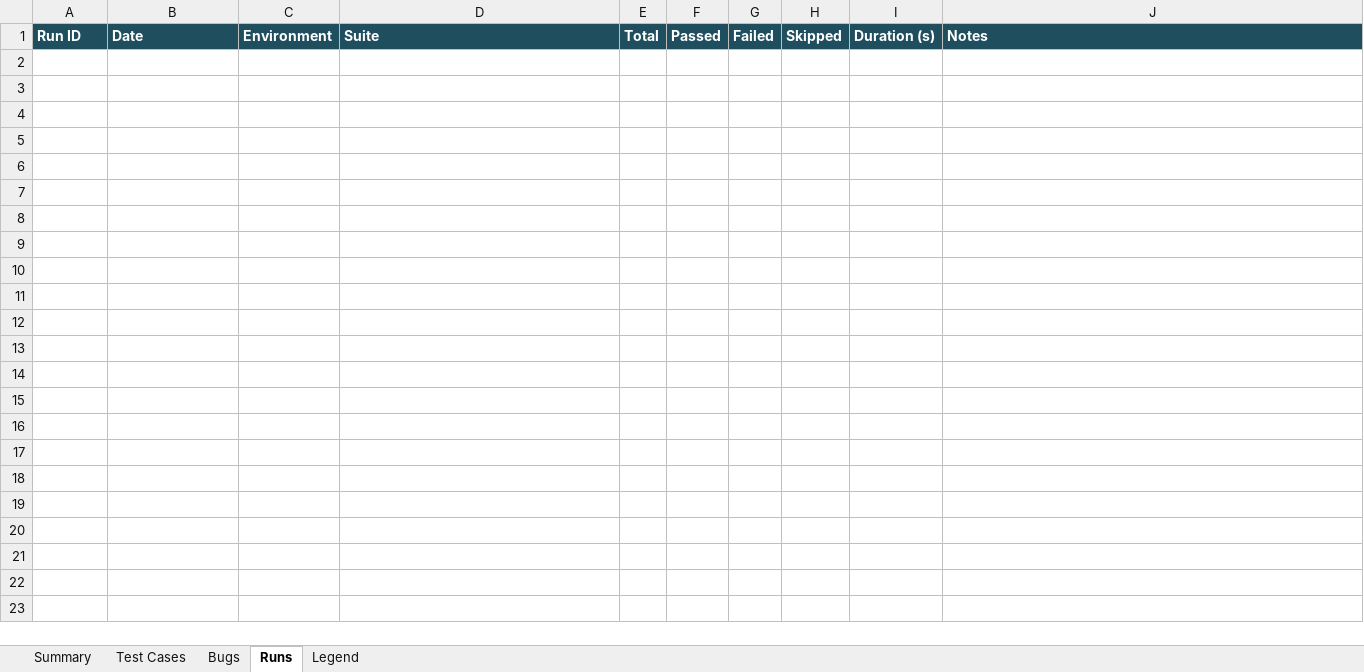
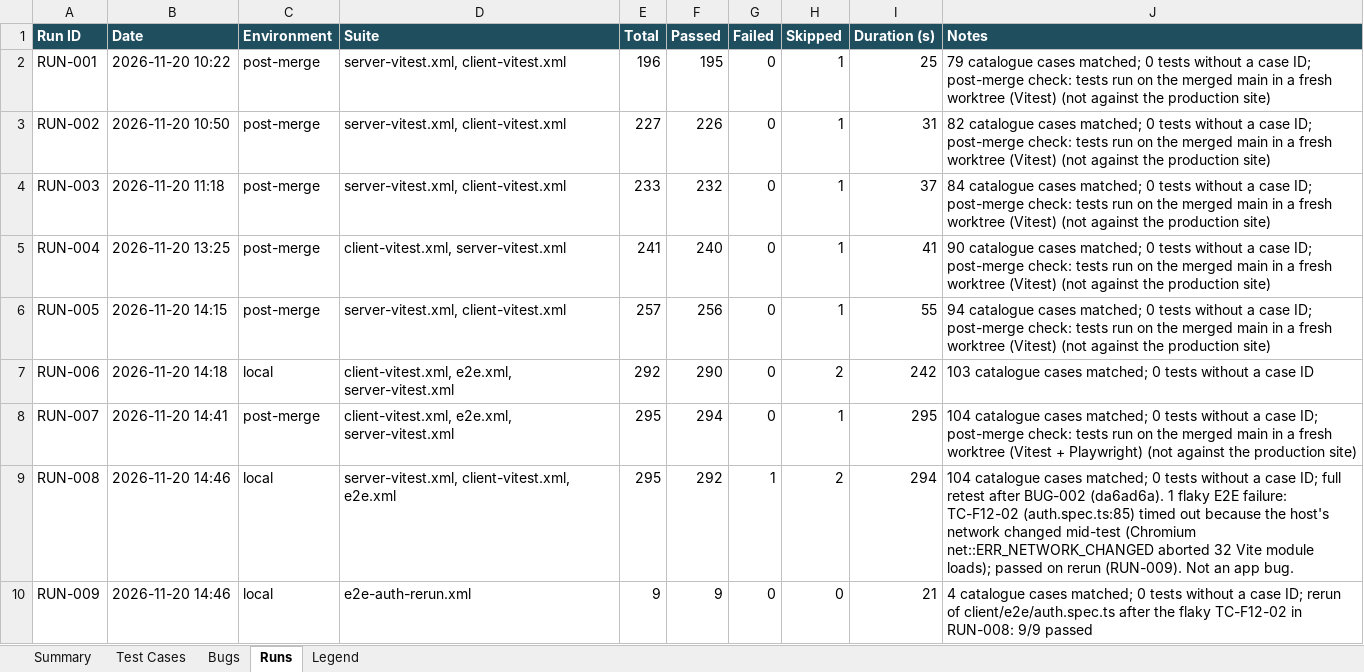
Before and after one commit to dangnguyenducanh/Zalo-Tele-intergrated-financial-apps, an Excel workbook: docs/testing/test-report.xlsx, sheet Runs, drawn as a sheet; values as stored, in another font and other column widths than the file's, no borders; the diff names each change by its address in the sheet, - before the commit and + after, or states it on an @@ line.

```diff
--- a/docs/testing/test-report.xlsx (sheet Runs)
+++ b/docs/testing/test-report.xlsx (sheet Runs)
+row 2: RUN-001 | 2026-11-20 10:22 | post-merge | server-vitest.xml, client-vitest.xml | 196 | 195 | 0 | 1 | 25 | 79 catalogue cases matched; 0 tests without a case ID; post-merge check: tests run on the merged main in a fresh worktree (Vitest) (not against the production site)
+row 3: RUN-002 | 2026-11-20 10:50 | post-merge | server-vitest.xml, client-vitest.xml | 227 | 226 | 0 | 1 | 31 | 82 catalogue cases matched; 0 tests without a case ID; post-merge check: tests run on the merged main in a fresh worktree (Vitest) (not against the production site)
+row 4: RUN-003 | 2026-11-20 11:18 | post-merge | server-vitest.xml, client-vitest.xml | 233 | 232 | 0 | 1 | 37 | 84 catalogue cases matched; 0 tests without a case ID; post-merge check: tests run on the merged main in a fresh worktree (Vitest) (not against the production site)
+row 5: RUN-004 | 2026-11-20 13:25 | post-merge | client-vitest.xml, server-vitest.xml | 241 | 240 | 0 | 1 | 41 | 90 catalogue cases matched; 0 tests without a case ID; post-merge check: tests run on the merged main in a fresh worktree (Vitest) (not against the production site)
+row 6: RUN-005 | 2026-11-20 14:15 | post-merge | server-vitest.xml, client-vitest.xml | 257 | 256 | 0 | 1 | 55 | 94 catalogue cases matched; 0 tests without a case ID; post-merge check: tests run on the merged main in a fresh worktree (Vitest) (not against the production site)
+row 7: RUN-006 | 2026-11-20 14:18 | local | client-vitest.xml, e2e.xml, server-vitest.xml | 292 | 290 | 0 | 2 | 242 | 103 catalogue cases matched; 0 tests without a case ID
+row 8: RUN-007 | 2026-11-20 14:41 | post-merge | client-vitest.xml, e2e.xml, server-vitest.xml | 295 | 294 | 0 | 1 | 295 | 104 catalogue cases matched; 0 tests without a case ID; post-merge check: tests run on the merged main in a fresh worktree (Vitest + Playwright) (not against the production site)
+row 9: RUN-008 | 2026-11-20 14:46 | local | server-vitest.xml, client-vitest.xml, e2e.xml | 295 | 292 | 1 | 2 | 294 | 104 catalogue cases matched; 0 tests without a case ID; full retest after BUG-002 (da6ad6a). 1 flaky E2E failure: TC-F12-02 (auth.spec.ts:85) timed out because the host's network changed mid-test (Chromium net::ERR_NETWORK_CHANGED aborted 32 Vite module loads); passed on rerun (RUN-009). Not an app bug.
+row 10: RUN-009 | 2026-11-20 14:46 | local | e2e-auth-rerun.xml | 9 | 9 | 0 | 0 | 21 | 4 catalogue cases matched; 0 tests without a case ID; rerun of client/e2e/auth.spec.ts after the flaky TC-F12-02 in RUN-008: 9/9 passed
```
Also changed, not shown: sheet Test Cases, sheet Bugs, sheet Summary, 9 other files.
